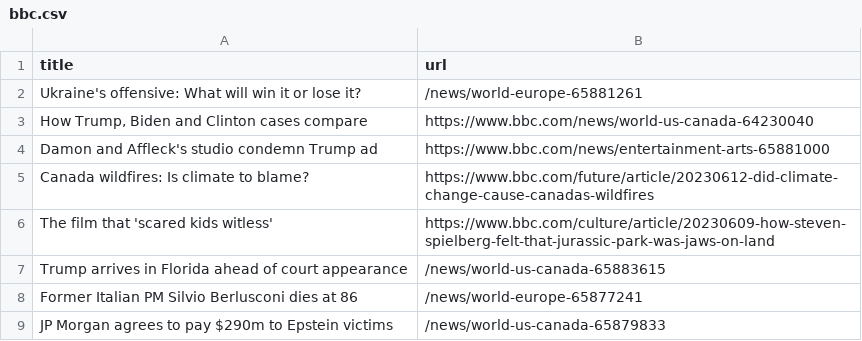
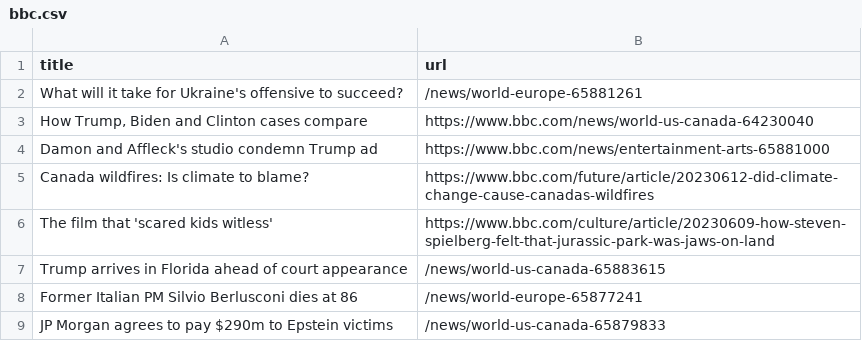
Before and after one commit to terril68/automatic-scraper, a CSV file: bbc.csv, drawn as a sheet; only a part is shown.

```diff
--- a/bbc.csv
+++ b/bbc.csv
@@ -1,3 +1,3 @@
 title,url
-Ukraine's offensive: What will win it or lose it?,/news/world-europe-65881261
+What will it take for Ukraine's offensive to succeed?,/news/world-europe-65881261
 "How Trump, Biden and Clinton cases compare",https://www.bbc.com/news/world-us-canada-64230040
```
